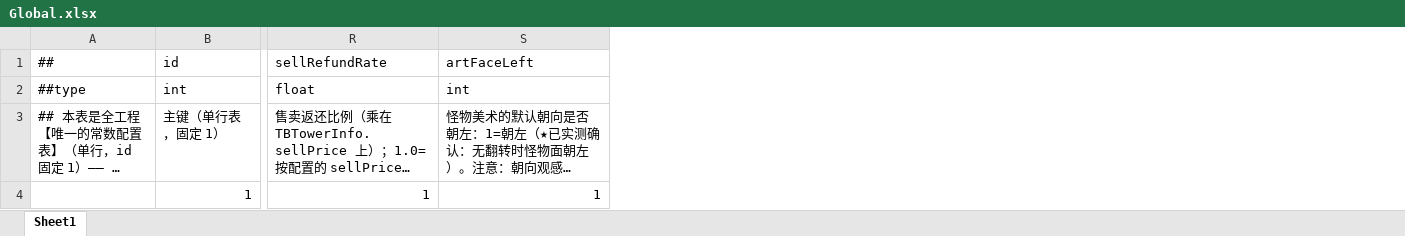
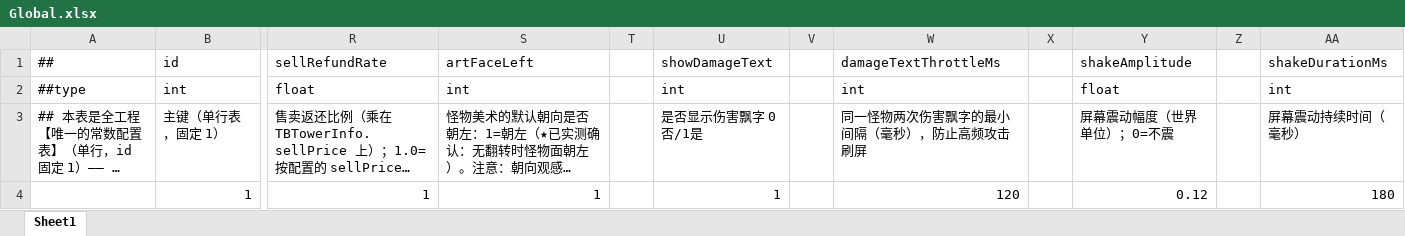
Before and after one commit to Eagle-Lai/MyTowerGame, an Excel workbook: Luban/Config/Datas/Global.xlsx, sheet Sheet1, drawn as a sheet; only a part is shown, gaps mark what is left out; long unchanged cells end in …; values as stored, in another font and other column widths than the file's, no borders; the diff names each change by its address in the sheet, - before the commit and + after, or states it on an @@ line.

```diff
--- a/Luban/Config/Datas/Global.xlsx (sheet Sheet1)
+++ b/Luban/Config/Datas/Global.xlsx (sheet Sheet1)
+column T, empty
+column U, rows 1-4: showDamageText | int | 是否显示伤害飘字 0否/1是 | 1
+column V, empty
+column W, rows 1-4: damageTextThrottleMs | int | 同一怪物两次伤害飘字的最小间隔（毫秒），防止高频攻击刷屏 | 120
+column X, empty
+column Y, rows 1-4: shakeAmplitude | float | 屏幕震动幅度（世界单位）；0=不震 | 0.12
+column Z, empty
+column AA, rows 1-4: shakeDurationMs | int | 屏幕震动持续时间（毫秒） | 180
```
Also changed, not shown: Luban/Config/Datas/BulletData.xlsx, Luban/Config/Datas/TowerInfo.xlsx, 23 other files.
